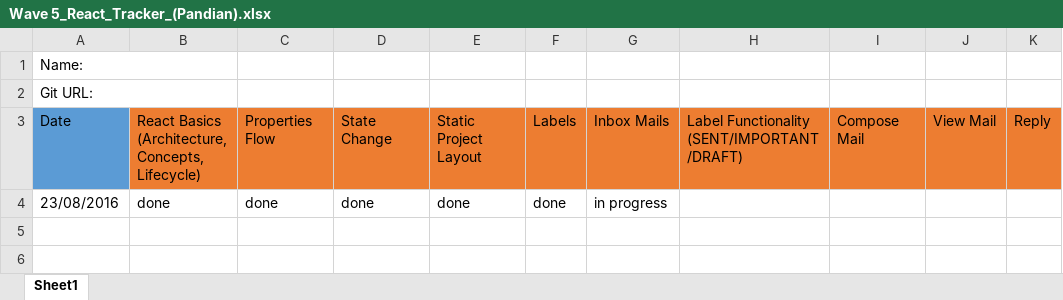
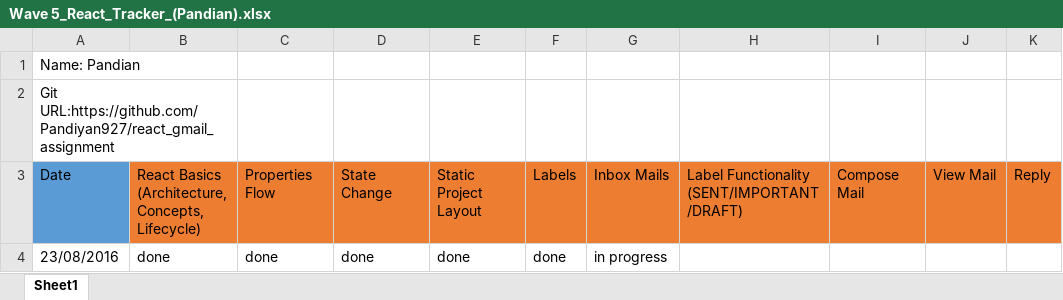
Before and after one commit to Pandiyan927/react_gmail_assignment, an Excel workbook: Wave 5_React_Tracker_(Pandian).xlsx, sheet Sheet1, drawn as a sheet; only a part is shown; values as stored, in another font and other column widths than the file's, no borders; the diff names each change by its address in the sheet, - before the commit and + after, or states it on an @@ line.

Commit message:
changes in excel file

```diff
--- a/Wave 5_React_Tracker_(Pandian).xlsx (sheet Sheet1)
+++ b/Wave 5_React_Tracker_(Pandian).xlsx (sheet Sheet1)
-A1: Name:
+A1: Name: Pandian
-A2: Git URL:
+A2: Git URL:https://github.com/Pandiyan927/react_gmail_assignment
```
